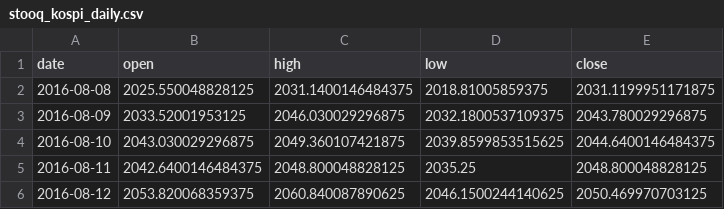
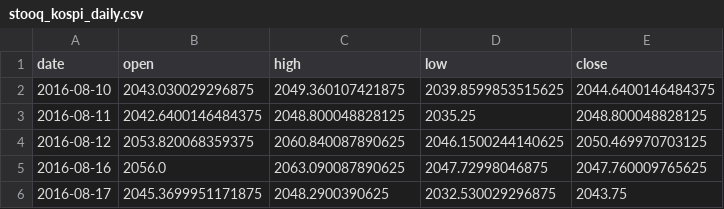
Before and after one commit to praswna/ValueIndex, a CSV file: src/valueindex/sample_data/stooq_kospi_daily.csv, drawn as a sheet; only a part is shown; the shorter side is filled out with more unchanged rows.

```diff
--- a/src/valueindex/sample_data/stooq_kospi_daily.csv
+++ b/src/valueindex/sample_data/stooq_kospi_daily.csv
@@ -1,4 +1,2 @@
 date,open,high,low,close
-2016-08-08,2025.550048828125,2031.1400146484375,2018.81005859375,2031.1199951171875
-2016-08-09,2033.52001953125,2046.030029296875,2032.1800537109375,2043.780029296875
 2016-08-10,2043.030029296875,2049.360107421875,2039.8599853515625,2044.6400146484375
```
Also changed, not shown: docs/data/valueindex_panel.csv, src/valueindex/sample_data/cnn_fear_greed.csv, 14 other files.
